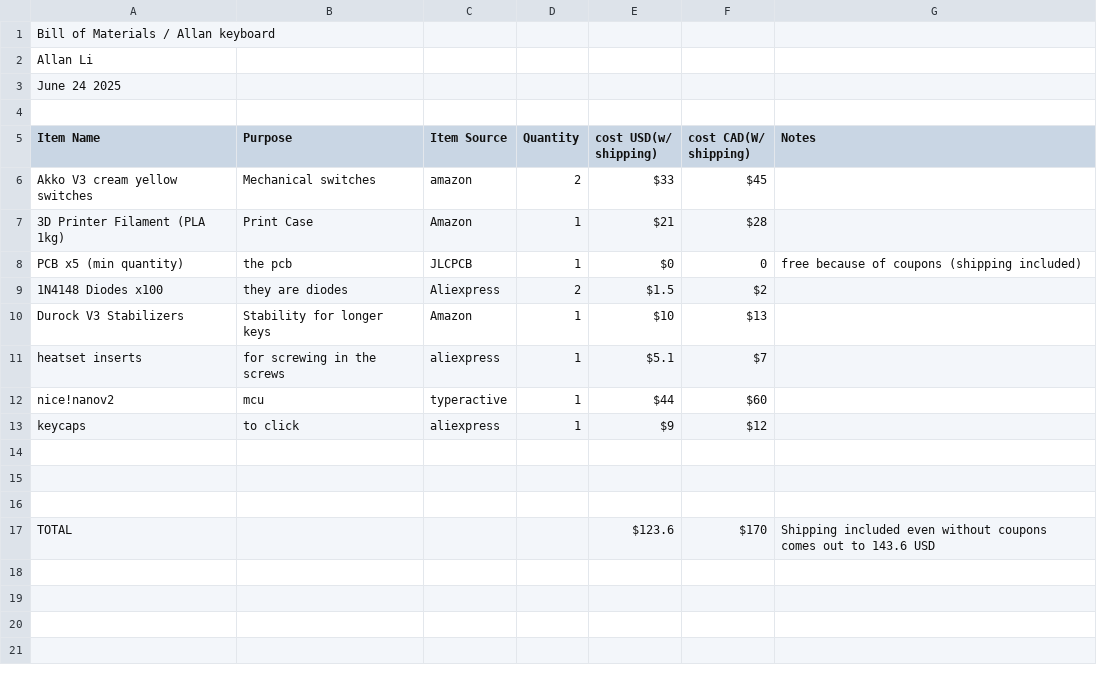
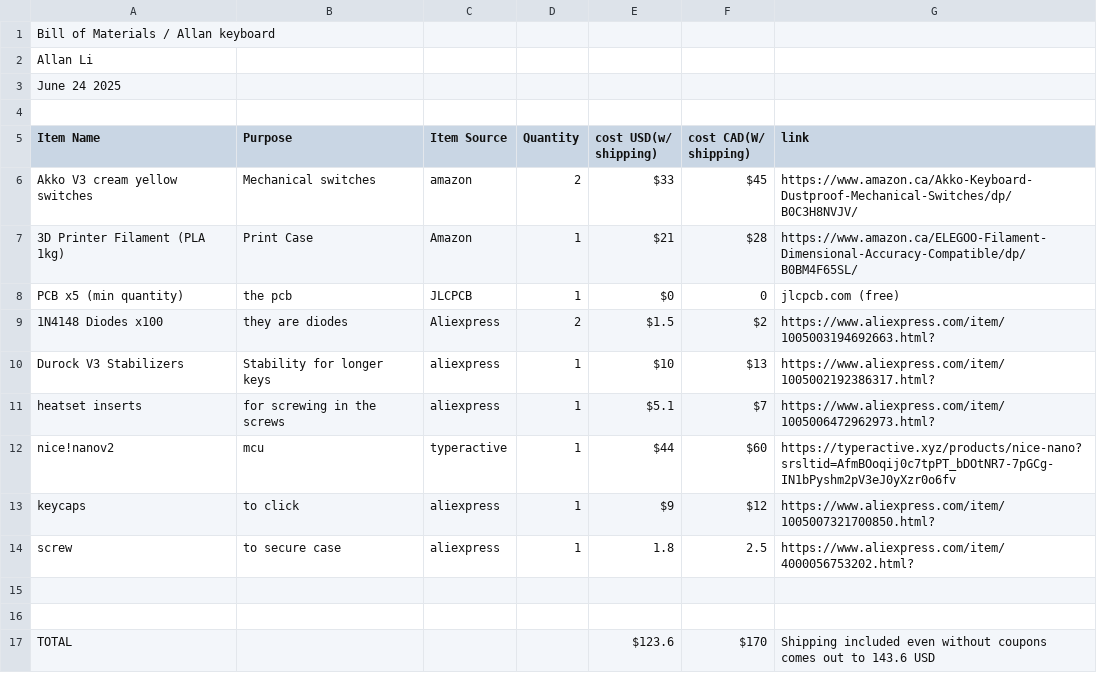
Before and after one commit to AIIan-Li/allankeyboard, a CSV file: BOM.csv, drawn as a sheet.

Commit message:
added links to BOM

```diff
--- a/BOM.csv
+++ b/BOM.csv
@@ -4,12 +4,12 @@ June 24 2025,,,,,,
 ,,,,,,
-Item Name,Purpose,Item Source,Quantity,cost USD(w/ shipping),cost CAD(W/ shipping),Notes
-Akko V3 cream yellow switches,Mechanical switches, amazon,2,$33,$45,
-3D Printer Filament (PLA 1kg),Print Case,Amazon,1,$21,$28,
-PCB x5 (min quantity),the pcb,JLCPCB,1,$0,0, free because of coupons (shipping included)
-1N4148 Diodes x100,they are diodes,Aliexpress,2,$1.5,$2,
-Durock V3 Stabilizers,Stability for longer keys,Amazon,1,$10,$13,
-heatset inserts,for screwing in the screws,aliexpress,1,$5.1,$7,
-nice!nanov2,mcu,typeractive,1,$44,$60,
-keycaps,to click,aliexpress,1,$9,$12,
-,,,,,,
+Item Name,Purpose,Item Source,Quantity,cost USD(w/ shipping),cost CAD(W/ shipping),link
+Akko V3 cream yellow switches,Mechanical switches, amazon,2,$33,$45, https://www.amazon.ca/Akko-Keyboard-Dustproof-Mechanical-Switches/dp/B0C3H8NVJV/
+3D Printer Filament (PLA 1kg),Print Case,Amazon,1,$21,$28,https://www.amazon.ca/ELEGOO-Filament-Dimensional-Accuracy-Compatible/dp/B0BM4F65SL/
+PCB x5 (min quantity),the pcb,JLCPCB,1,$0,0, jlcpcb.com (free)
+1N4148 Diodes x100,they are diodes,Aliexpress,2,$1.5,$2,https://www.aliexpress.com/item/1005003194692663.html?
+Durock V3 Stabilizers,Stability for longer keys,aliexpress,1,$10,$13,https://www.aliexpress.com/item/1005002192386317.html?
+heatset inserts,for screwing in the screws,aliexpress,1,$5.1,$7,https://www.aliexpress.com/item/1005006472962973.html?
+nice!nanov2,mcu,typeractive,1,$44,$60,https://typeractive.xyz/products/nice-nano?srsltid=AfmBOoqij0c7tpPT_bDOtNR7-7pGCg-IN1bPyshm2pV3eJ0yXzr0o6fv
+keycaps,to click,aliexpress,1,$9,$12,https://www.aliexpress.com/item/1005007321700850.html?
+screw,to secure case,aliexpress,1,1.8,2.5,https://www.aliexpress.com/item/4000056753202.html?
 ,,,,,,
```
